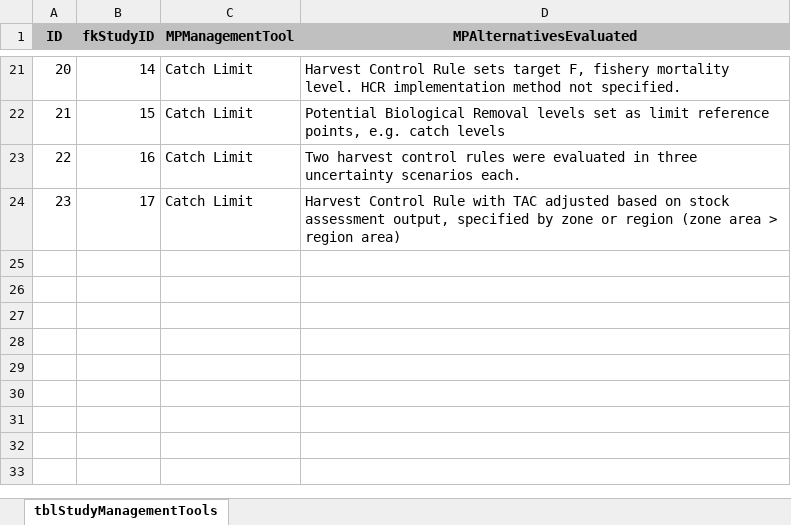
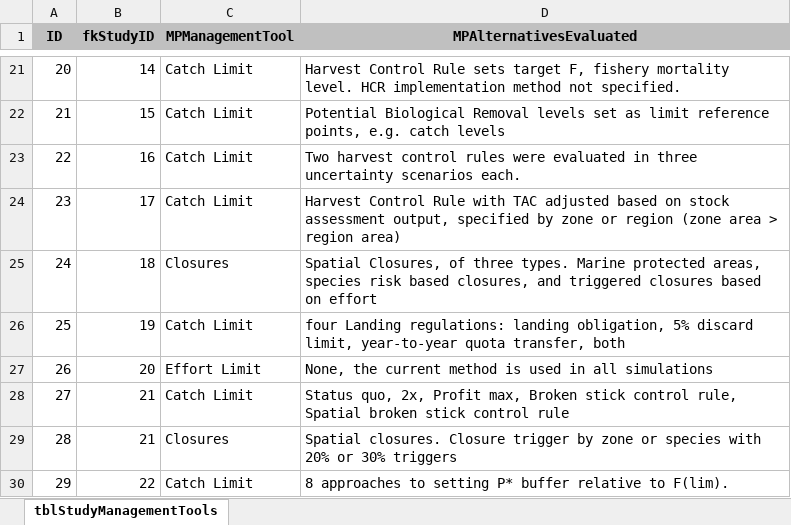
Before and after one commit to jonathancummings/MSEreview, an Excel workbook: DB files - Excel/tblStudyManagementTools.xlsx, sheet tblStudyManagementTools, drawn as a sheet; only a part is shown, gaps mark what is left out; values as stored, in another font and other column widths than the file's, no borders; the diff names each change by its address in the sheet, - before the commit and + after, or states it on an @@ line.

```diff
--- a/DB files - Excel/tblStudyManagementTools.xlsx (sheet tblStudyManagementTools)
+++ b/DB files - Excel/tblStudyManagementTools.xlsx (sheet tblStudyManagementTools)
+row 25: 24 | 18 | Closures | Spatial Closures, of three types. Marine protected areas, species risk based closures, and triggered closures based on effort
+row 26: 25 | 19 | Catch Limit | four Landing regulations: landing obligation, 5% discard limit, year-to-year quota transfer, both
+row 27: 26 | 20 | Effort Limit | None, the current method is used in all simulations
+row 28: 27 | 21 | Catch Limit | Status quo, 2x, Profit max, Broken stick control rule, Spatial broken stick control rule
+row 29: 28 | 21 | Closures | Spatial closures. Closure trigger by zone or species with 20% or 30% triggers
+row 30: 29 | 22 | Catch Limit | 8 approaches to setting P* buffer relative to F(lim).
```
Also changed, not shown: DB files - Excel/tblStudy.xlsx, DB files - Excel/tblStudyFields.xlsx, 33 other files.
